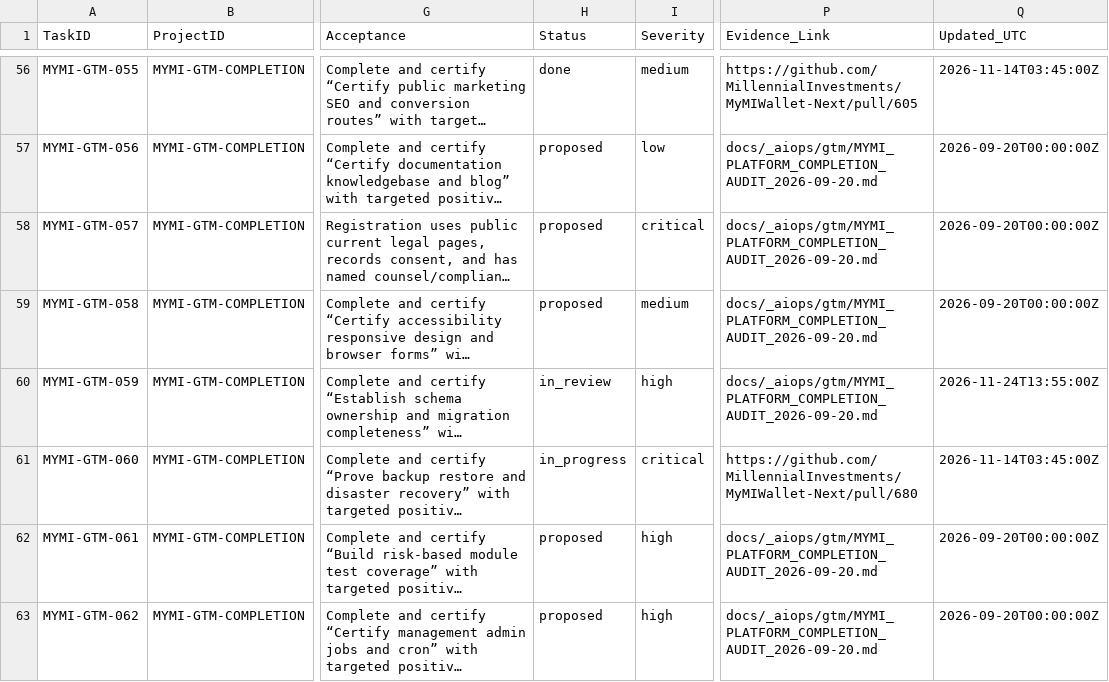
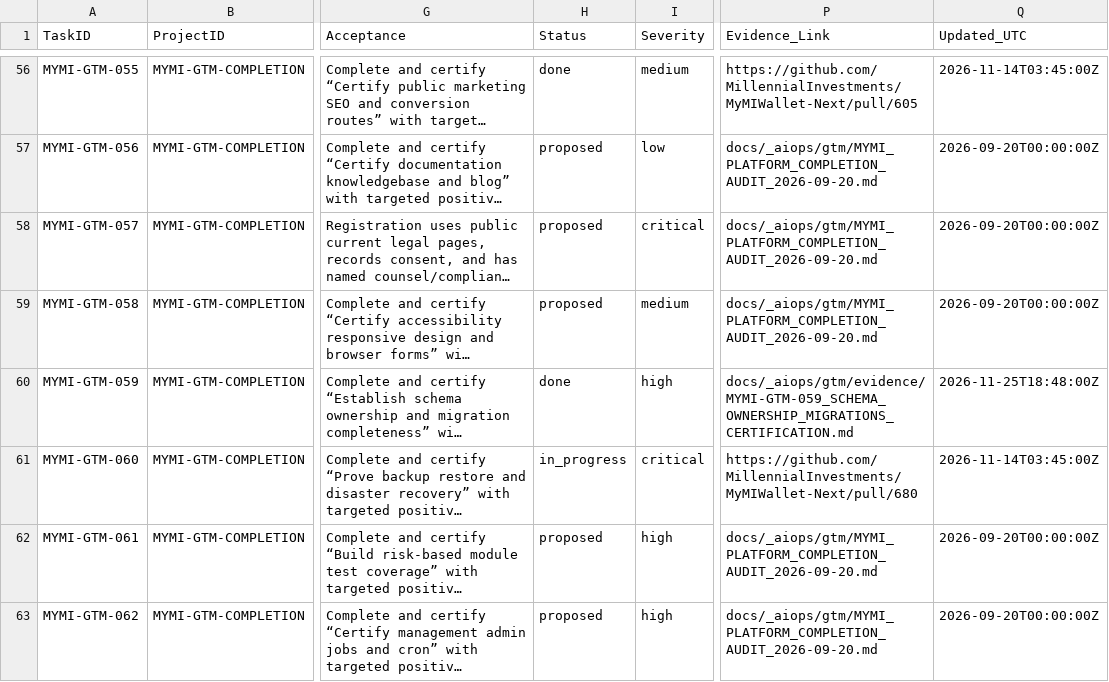
Before and after one commit to MillennialInvestments/MyMIWallet-Next, a CSV file: docs/_aiops/gtm/tasks.csv, drawn as a sheet; only a part is shown, gaps mark what is left out; long unchanged cells end in …; the diff names each change by its address in the sheet, - before the commit and + after, or states it on an @@ line.

Commit message:
feat(mcp,ops): add MyMI Platform MCP server and resolve all 21 model query limits (#769)
- Add MyMI Platform MCP server (scripts/mcp/mymi_platform_mcp_server.py) and PHP CLI bridge (scripts/mcp/mymi_platform_bridge.php) exposing 9 read-only diagnostic and audit tools
- Add full unit test suite for platform MCP bridge (tests/unit/Mcp/PlatformMcpTest.php) with 6 tests / 42 assertions
- Add universal MCP integration guide (docs/mcp/UNIVERSAL_MCP_INTEGRATION_GUIDE.md) for Antigravity, Claude, ChatGPT, VS Code, and Cursor
- Register mymi-platform in .agents/mcp_config.json
- Fix all 21 unbounded model query findings across 14 models and services (php spark ops:model-limit:audit: 0 unsafe patterns)
- Certify MYMI-GTM-059 in docs/_aiops/gtm/tasks.csv and update evidence document

Co-authored-by: TBI Solutions <support@timothyburks.com>

```diff
--- a/docs/_aiops/gtm/tasks.csv
+++ b/docs/_aiops/gtm/tasks.csv
-H60 (Status): in_review
+H60 (Status): done
-P60 (Evidence_Link): docs/_aiops/gtm/MYMI_PLATFORM_COMPLETION_AUDIT_2026-09-20.md
+P60 (Evidence_Link): docs/_aiops/gtm/evidence/MYMI-GTM-059_SCHEMA_OWNERSHIP_MIGRATIONS_CERTIFICATION.md
-Q60 (Updated_UTC): 2026-11-24T13:55:00Z
+Q60 (Updated_UTC): 2026-11-25T18:48:00Z
```
Also changed, not shown: 20 other files.
